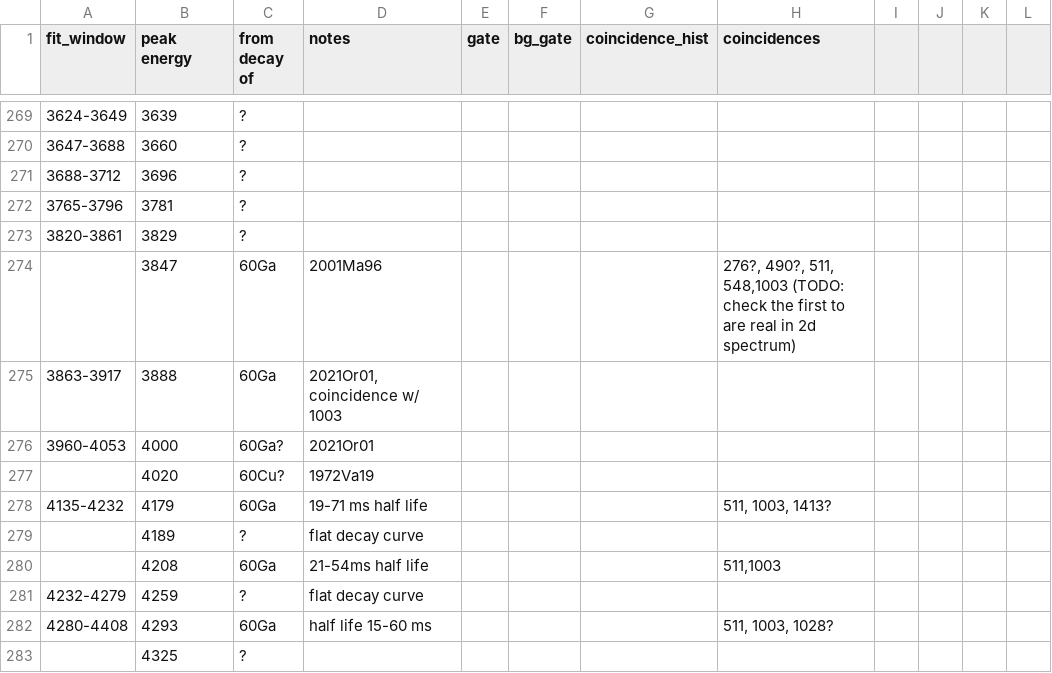
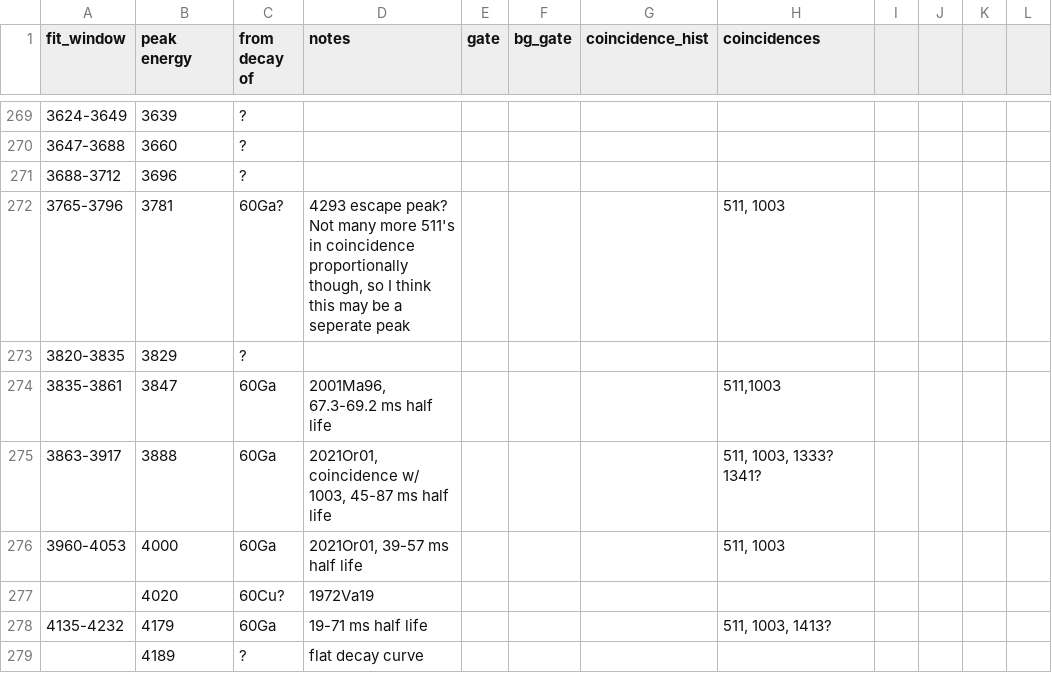
Before and after one commit to GADGET-group/gadget_data_analysis, a CSV file: e23035_analysis/peak_fitting/gamma_peaks.csv, drawn as a sheet; only a part is shown, gaps mark what is left out; the shorter side is filled out with more unchanged rows.

Commit message:
refitting coincidence peaks, including all identified 60Ga candidates so far as candidates for coincidences

```diff
--- a/e23035_analysis/peak_fitting/gamma_peaks.csv
+++ b/e23035_analysis/peak_fitting/gamma_peaks.csv
@@ -272,7 +272,7 @@ fit_window,peak energy,from decay of,notes,gate,bg_gate,coincidence_hist,coincid
 3688-3712,3696,?,,,,,,,,,
-3765-3796,3781,?,,,,,,,,,
-3820-3861,3829,?,,,,,,,,,
-,3847,60Ga,2001Ma96,,,,"276?, 490?, 511, 548,1003 (TODO: check the first to are real in 2d spectrum) ",,,,
-3863-3917,3888,60Ga,"2021Or01, coincidence w/ 1003",,,,,,,,
-3960-4053,4000,60Ga?,2021Or01,,,,,,,,
+3765-3796,3781,60Ga?,"4293 escape peak? Not many more 511's in coincidence proportionally though, so I think this may be a seperate peak",,,,"511, 1003",,,,
+3820-3835,3829,?,,,,,,,,,
+3835-3861,3847,60Ga,"2001Ma96, 67.3-69.2 ms half life",,,,"511,1003",,,,
+3863-3917,3888,60Ga,"2021Or01, coincidence w/ 1003, 45-87 ms half life",,,,"511, 1003, 1333? 1341?",,,,
+3960-4053,4000,60Ga,"2021Or01, 39-57 ms half life",,,,"511, 1003",,,,
 ,4020,60Cu?,1972Va19,,,,,,,,
```
Also changed, not shown: 1 other file.
